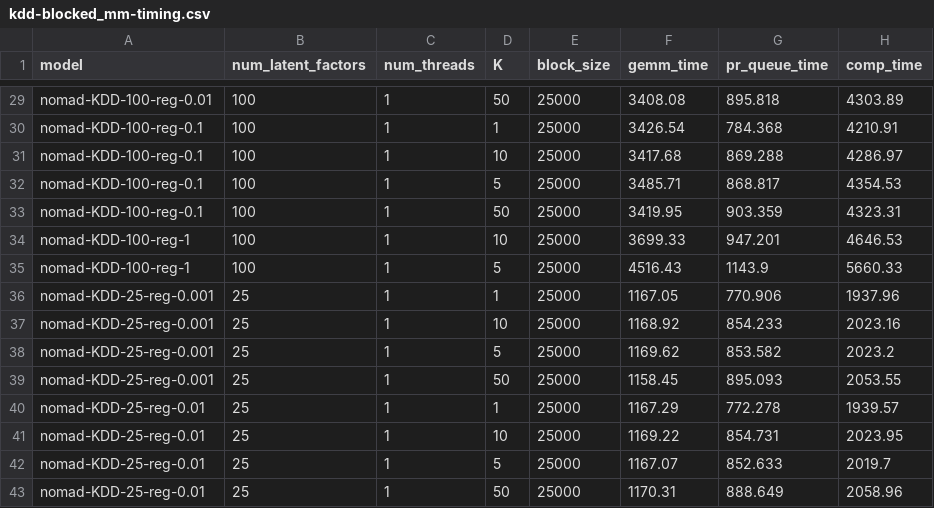
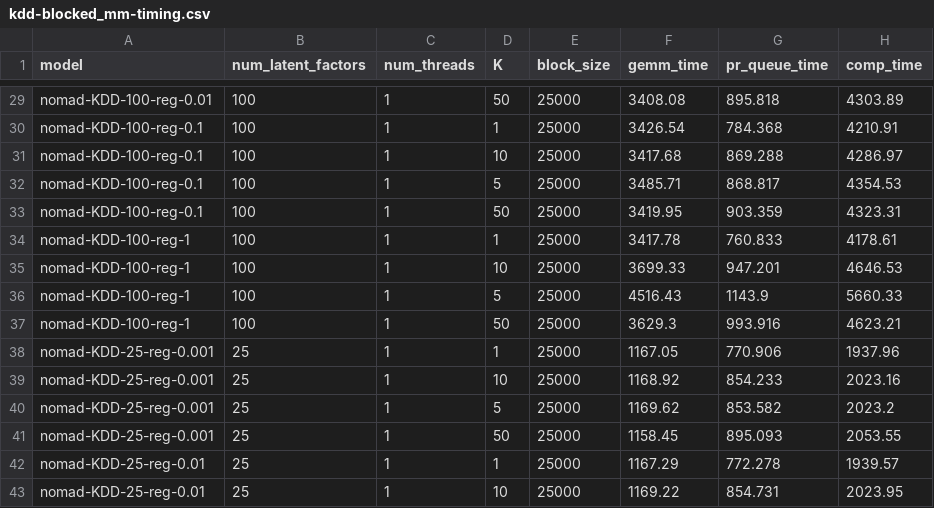
Before and after one commit to stanford-futuredata/optimus-maximus, a CSV file: plots/timing-results/kdd-blocked_mm-timing.csv, drawn as a sheet; only a part is shown, gaps mark what is left out; the shorter side is filled out with more unchanged rows.

Commit message:
kdd blocked mm done

```diff
--- a/plots/timing-results/kdd-blocked_mm-timing.csv
+++ b/plots/timing-results/kdd-blocked_mm-timing.csv
@@ -33,4 +33,6 @@ nomad-KDD-100-reg-0.1,100,1,5,25000,3485.71,868.817,4354.53
 nomad-KDD-100-reg-0.1,100,1,50,25000,3419.95,903.359,4323.31
+nomad-KDD-100-reg-1,100,1,1,25000,3417.78,760.833,4178.61
 nomad-KDD-100-reg-1,100,1,10,25000,3699.33,947.201,4646.53
 nomad-KDD-100-reg-1,100,1,5,25000,4516.43,1143.9,5660.33
+nomad-KDD-100-reg-1,100,1,50,25000,3629.3,993.916,4623.21
 nomad-KDD-25-reg-0.001,25,1,1,25000,1167.05,770.906,1937.96
```
